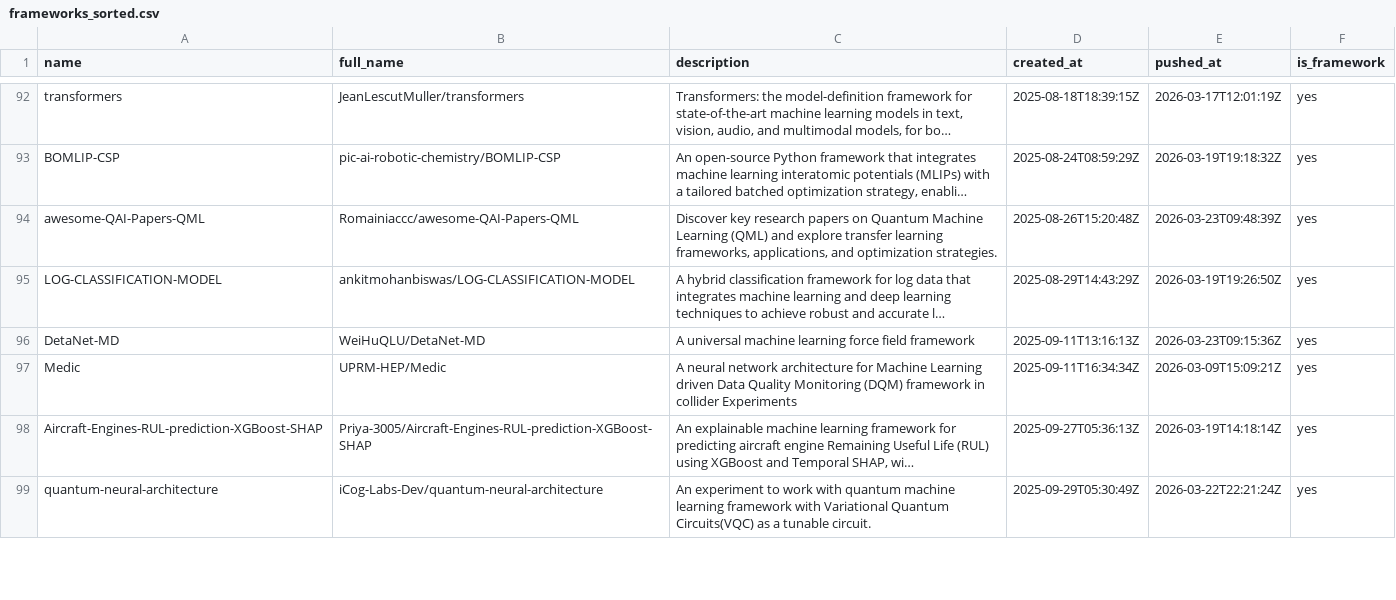
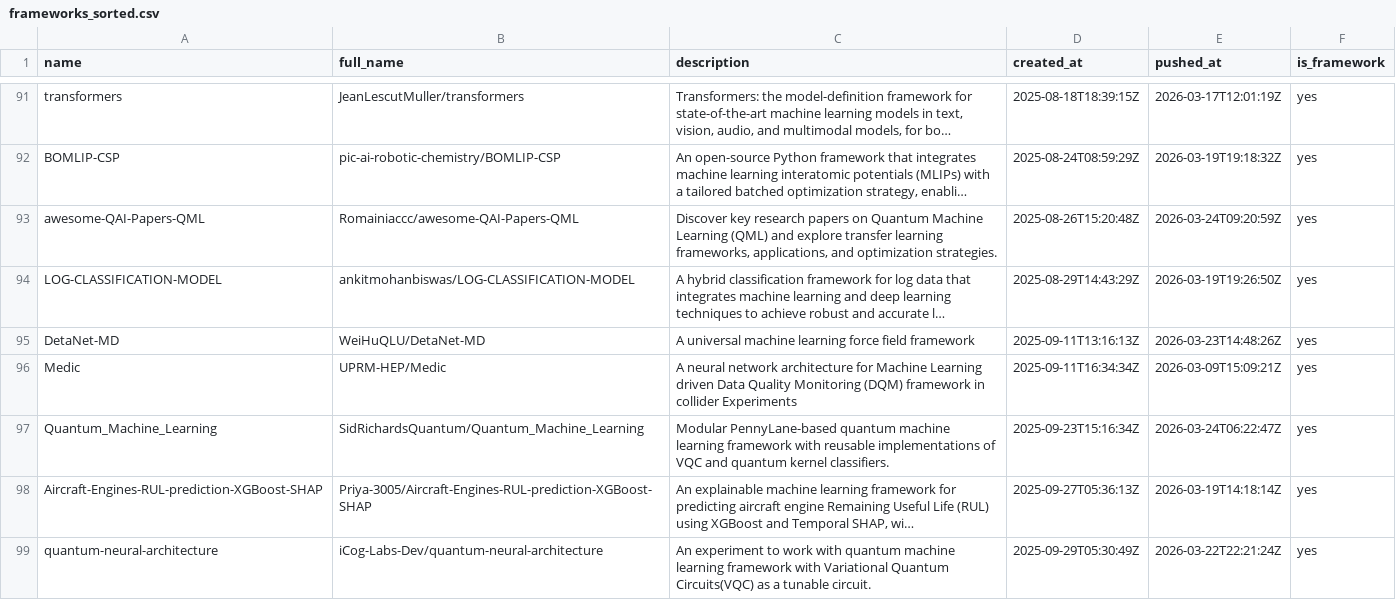
Before and after one commit to ninpnin/days-since-last-ml-framework, a CSV file: data/frameworks_sorted.csv, drawn as a sheet; only a part is shown, gaps mark what is left out; long unchanged cells end in …; addresses are those after the commit; the diff covers the shown part only; the diff names each change by its address in the sheet, - before the commit and + after, or states it on an @@ line.

```diff
--- a/data/frameworks_sorted.csv
+++ b/data/frameworks_sorted.csv
-E93 (pushed_at): 2026-03-23T09:48:39Z
+E93 (pushed_at): 2026-03-24T09:20:59Z
-E95 (pushed_at): 2026-03-23T09:15:36Z
+E95 (pushed_at): 2026-03-23T14:48:26Z
+row 97: Quantum_Machine_Learning | SidRichardsQuantum/Quantum_Machine_Learning | Modular PennyLane-based quantum machine learning framework with reusable implementations of VQC and quantum kernel classifiers. | 2025-09-23T15:16:34Z | 2026-03-24T06:22:47Z | yes
```
Also changed, not shown: 9 added rows, 8 removed rows, 1 moved row and 46 edited cells elsewhere in this file, data/aggregated_results.csv, data/sample.csv, 6 other files.
